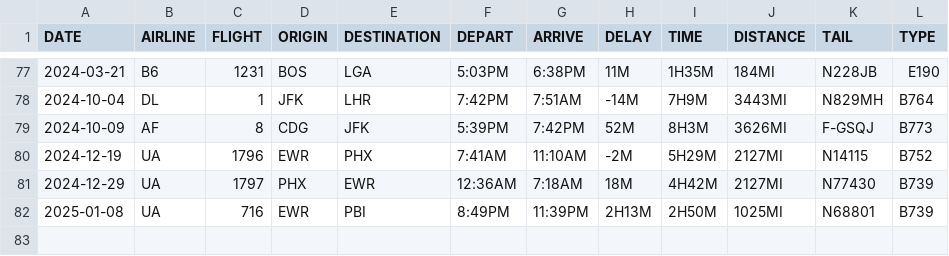
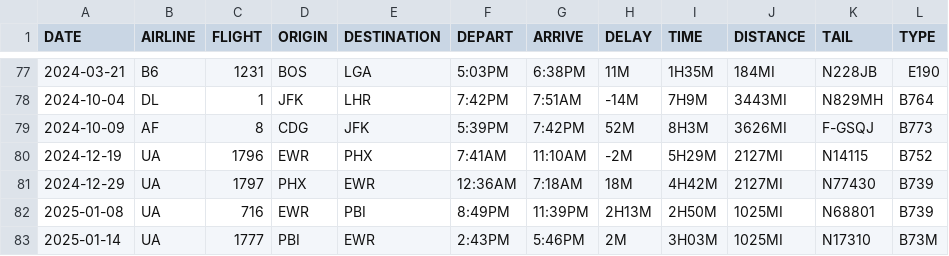
Before and after one commit to mb4828/my-flight-log, a CSV file: kml_utility/MyFlightLog.csv, drawn as a sheet; only a part is shown, gaps mark what is left out.

```diff
--- a/kml_utility/MyFlightLog.csv
+++ b/kml_utility/MyFlightLog.csv
@@ -82 +82,2 @@ DATE,AIRLINE,FLIGHT,ORIGIN,DESTINATION,DEPART,ARRIVE,DELAY,TIME,DISTANCE,TAIL,TY
 2025-01-08,UA,716,EWR,PBI,8:49PM,11:39PM,2H13M,2H50M,1025MI,N68801,B739
+2025-01-14,UA,1777,PBI,EWR,2:43PM,5:46PM,2M,3H03M,1025MI,N17310,B73M
```
Also changed, not shown: 1 other file.
